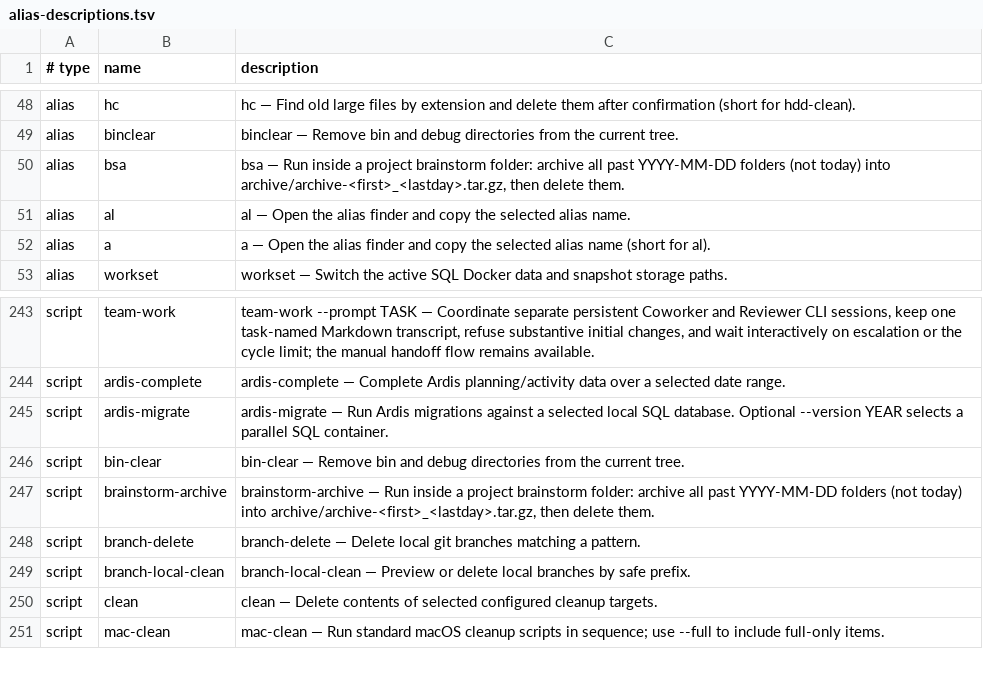
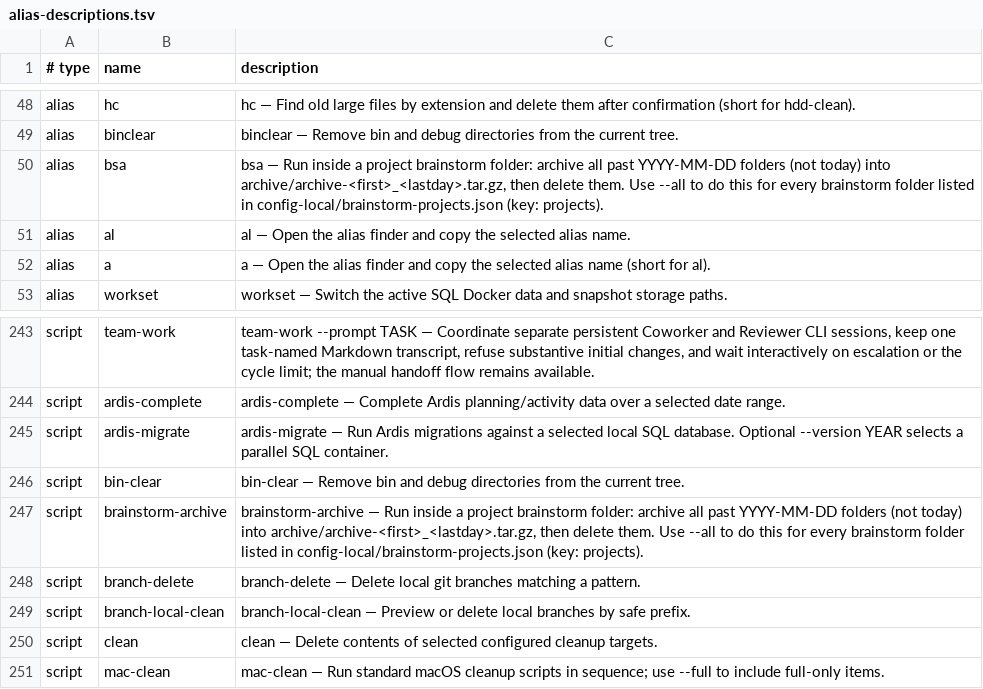
Before and after one commit to AndiOliverIon/mac-forge, a TSV file: configs/alias-descriptions.tsv, drawn as a sheet; only a part is shown, gaps mark what is left out.

Commit message:
Add --all to brainstorm-archive using config-local/brainstorm-projects.json

```diff
--- a/configs/alias-descriptions.tsv
+++ b/configs/alias-descriptions.tsv
@@ -49,3 +49,3 @@ alias	hc	hc — Find old large files by extension and delete them after confirma
 alias	binclear	binclear — Remove bin and debug directories from the current tree.
-alias	bsa	bsa — Run inside a project brainstorm folder: archive all past YYYY-MM-DD folders (not today) into archive/archive-<first>_<lastday>.tar.gz, then delete them.
+alias	bsa	bsa — Run inside a project brainstorm folder: archive all past YYYY-MM-DD folders (not today) into archive/archive-<first>_<lastday>.tar.gz, then delete them. Use --all to do this for every brainstorm folder listed in config-local/brainstorm-projects.json (key: projects).
 alias	al	al — Open the alias finder and copy the selected alias name.
@@ -246,3 +246,3 @@ script	ardis-migrate	ardis-migrate — Run Ardis migrations against a selected l
 script	bin-clear	bin-clear — Remove bin and debug directories from the current tree.
-script	brainstorm-archive	brainstorm-archive — Run inside a project brainstorm folder: archive all past YYYY-MM-DD folders (not today) into archive/archive-<first>_<lastday>.tar.gz, then delete them.
+script	brainstorm-archive	brainstorm-archive — Run inside a project brainstorm folder: archive all past YYYY-MM-DD folders (not today) into archive/archive-<first>_<lastday>.tar.gz, then delete them. Use --all to do this for every brainstorm folder listed in config-local/brainstorm-projects.json (key: projects).
 script	branch-delete	branch-delete — Delete local git branches matching a pattern.
```
Also changed, not shown: 1 other file.
